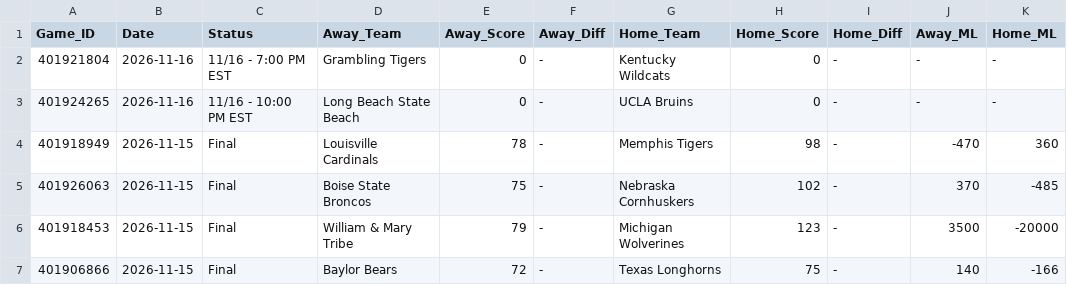
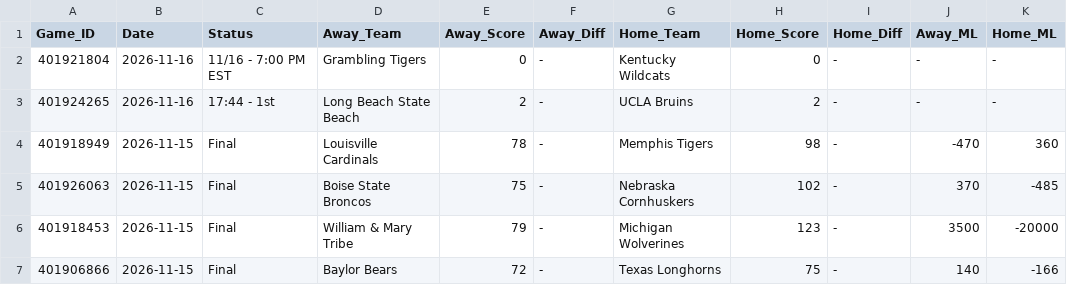
Before and after one commit to danreed001-droid/sport, a CSV file: data/raw/master_ncaab_scores.csv, drawn as a sheet; only a part is shown; the diff names each change by its address in the sheet, - before the commit and + after, or states it on an @@ line.

```diff
--- a/data/raw/master_ncaab_scores.csv
+++ b/data/raw/master_ncaab_scores.csv
-C3 (Status): 11/16 - 10:00 PM EST
+C3 (Status): 17:44 - 1st
-E3 (Away_Score): 0
+E3 (Away_Score): 2
-H3 (Home_Score): 0
+H3 (Home_Score): 2
```
Also changed, not shown: data/raw/master_nba_scores.csv, data/raw/master_nfl_scores.csv, 11 other files.
